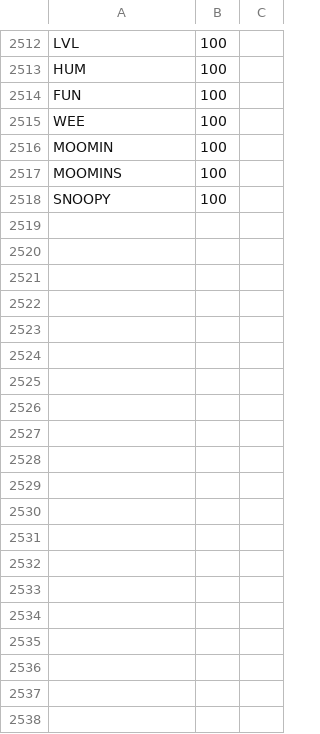
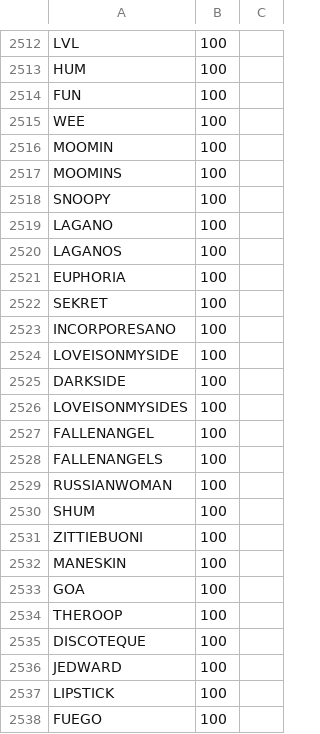
Before and after one commit to tomato-net/cortado, a CSV file: words.csv, drawn as a sheet; only a part is shown, gaps mark what is left out; the diff covers the shown part only.

```diff
--- a/words.csv
+++ b/words.csv
@@ -2518 +2518,21 @@ MOOMINS,100
 SNOOPY,100
+LAGANO,100
+LAGANOS,100
+EUPHORIA,100
+SEKRET,100
+INCORPORESANO,100
+LOVEISONMYSIDE,100
+DARKSIDE,100
+LOVEISONMYSIDES,100
+FALLENANGEL,100
+FALLENANGELS,100
+RUSSIANWOMAN,100
+SHUM,100
+ZITTIEBUONI,100
+MANESKIN,100
+GOA,100
+THEROOP,100
+DISCOTEQUE,100
+JEDWARD,100
+LIPSTICK,100
+FUEGO,100
```
Also changed, not shown: 73 added rows elsewhere in this file, 6 other files.
